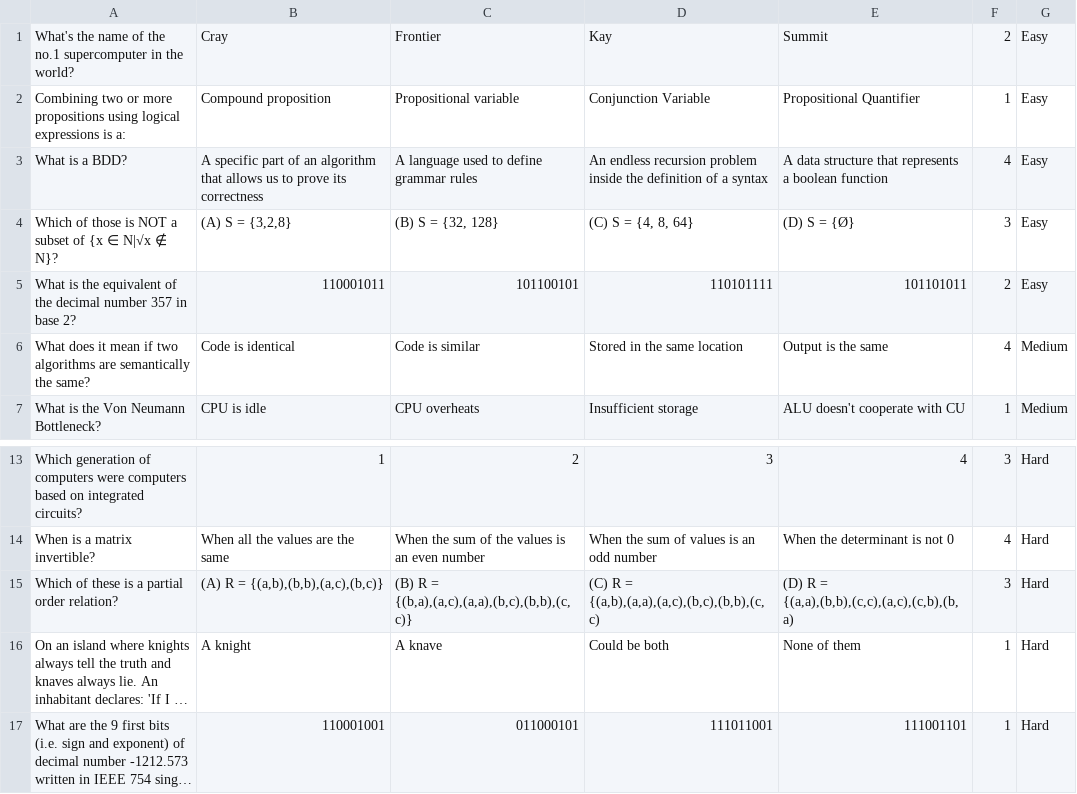
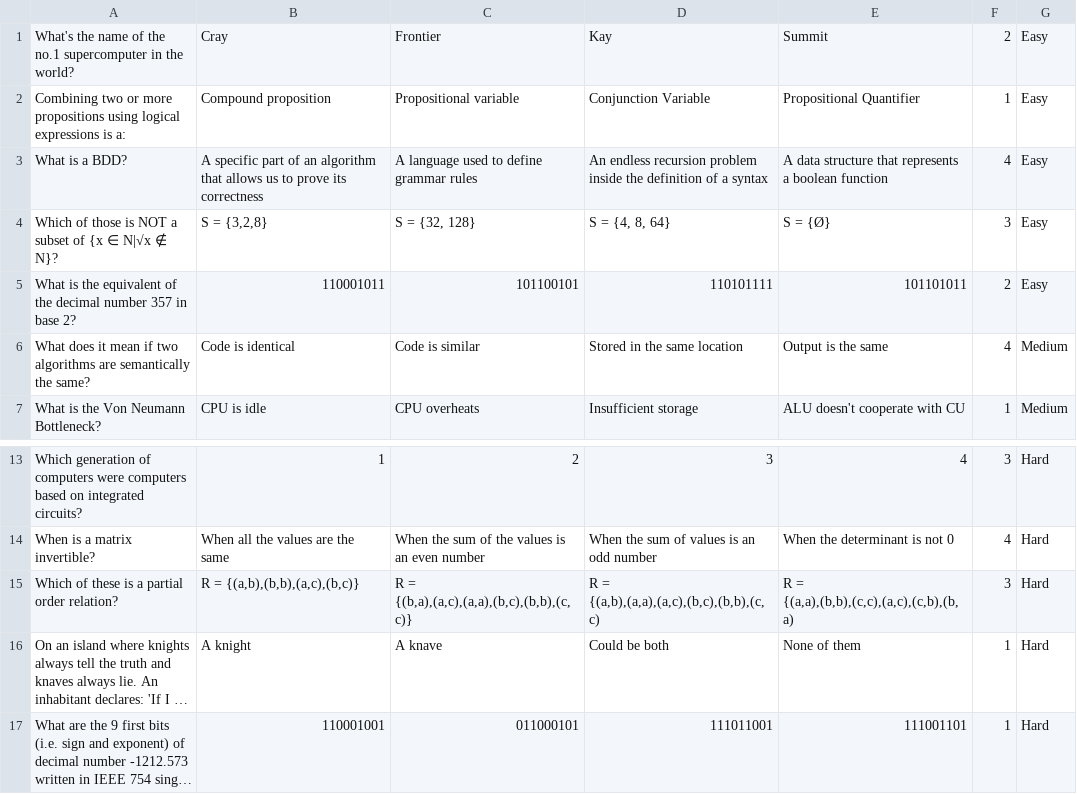
Before and after one commit to Dawijak04/EPIC-Refactor, a CSV file: FinalEpic/src/epicTest/QuestionBank.csv, drawn as a sheet; only a part is shown, gaps mark what is left out; long unchanged cells end in …; the diff names each change by its address in the sheet, - before the commit and + after, or states it on an @@ line.

```diff
--- a/FinalEpic/src/epicTest/QuestionBank.csv
+++ b/FinalEpic/src/epicTest/QuestionBank.csv
-B4: (A) S = {3,2,8}
+B4: S = {3,2,8}
-C4: (B) S = {32, 128}
+C4: S = {32, 128}
-D4: (C) S = {4, 8, 64}
+D4: S = {4, 8, 64}
-E4: (D) S = {Ø}
+E4: S = {Ø}
-B15: (A) R = {(a,b),(b,b),(a,c),(b,c)}
+B15: R = {(a,b),(b,b),(a,c),(b,c)}
-C15: (B) R = {(b,a),(a,c),(a,a),(b,c),(b,b),(c,c)}
+C15: R = {(b,a),(a,c),(a,a),(b,c),(b,b),(c,c)}
-D15: (C) R = {(a,b),(a,a),(a,c),(b,c),(b,b),(c,c)
+D15: R = {(a,b),(a,a),(a,c),(b,c),(b,b),(c,c)
-E15: (D) R = {(a,a),(b,b),(c,c),(a,c),(c,b),(b,a)
+E15: R = {(a,a),(b,b),(c,c),(a,c),(c,b),(b,a)
```
Also changed, not shown: FinalEpic/out/production/FinalEpic/epicTest/QuestionBank.csv, 43 other files.
